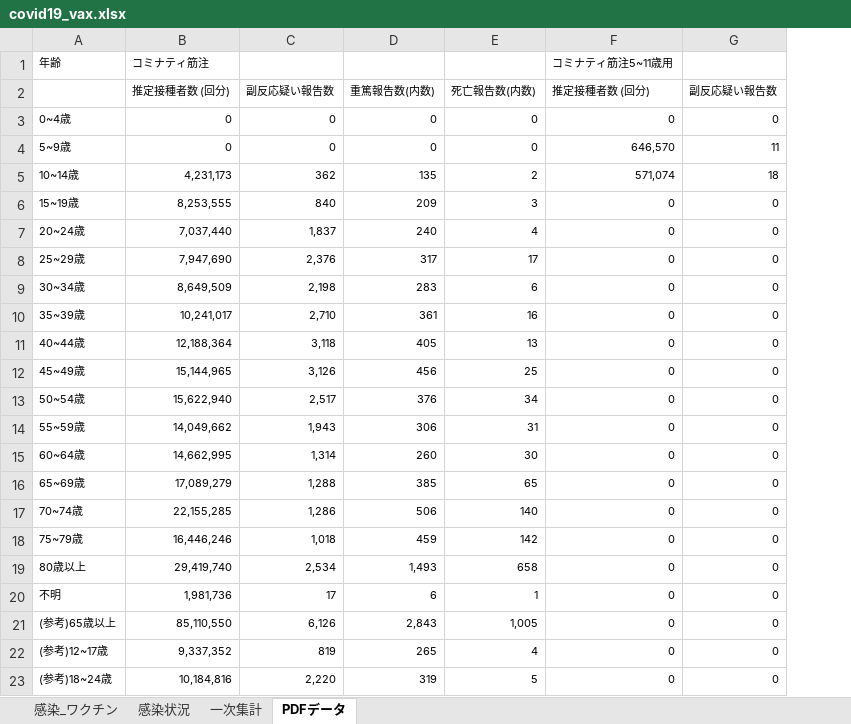
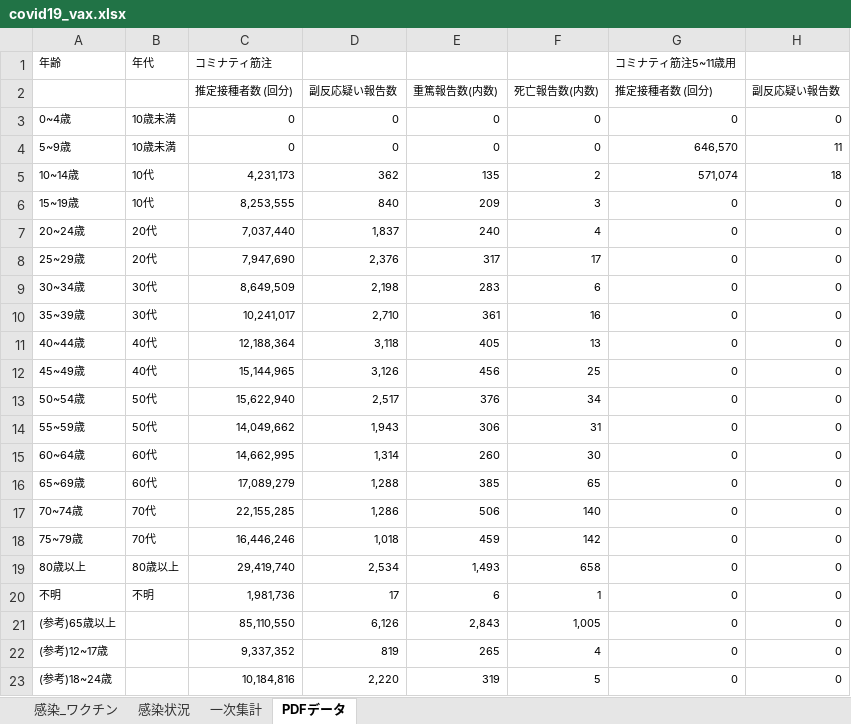
Before and after one commit to nagae/CoVid-19, an Excel workbook: data/covid19_vax.xlsx, sheet PDFデータ, drawn as a sheet; only a part is shown; values as stored, in another font and other column widths than the file's, no borders; the diff names each change by its address in the sheet, - before the commit and + after, or states it on an @@ line.

```diff
--- a/data/covid19_vax.xlsx (sheet PDFデータ)
+++ b/data/covid19_vax.xlsx (sheet PDFデータ)
+column B, rows 1-20: 年代 |  | 10歳未満 | 10歳未満 | 10代 | 10代 | 20代 | 20代 | 30代 | 30代 | 40代 | 40代 | 50代 | 50代 | 60代 | 60代 | 70代 | 70代 | 80歳以上 | 不明
```
Also changed, not shown: sheet 感染状況, sheet 感染_ワクチン, sheet 一次集計, formulas that keep their value, 2 other files.
